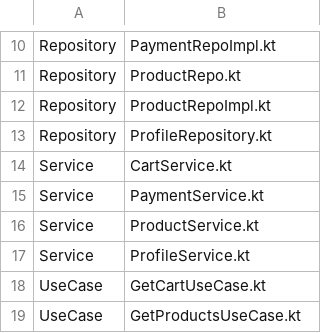
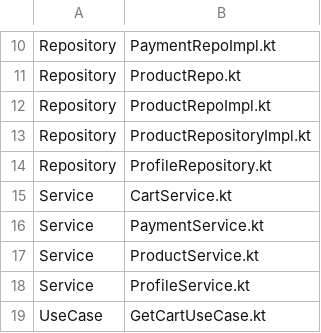
Before and after one commit to josephchua1113/KoTrace, a CSV file: samples/shop-app/expected_files.csv, drawn as a sheet; only a part is shown, gaps mark what is left out; the shorter side is filled out with more unchanged rows.

Commit message:
updated with RepositoryImpl Logic

```diff
--- a/samples/shop-app/expected_files.csv
+++ b/samples/shop-app/expected_files.csv
@@ -12,2 +12,3 @@ Repository,ProductRepo.kt
 Repository,ProductRepoImpl.kt
+Repository,ProductRepositoryImpl.kt
 Repository,ProfileRepository.kt
```
Also changed, not shown: 38 other files.
